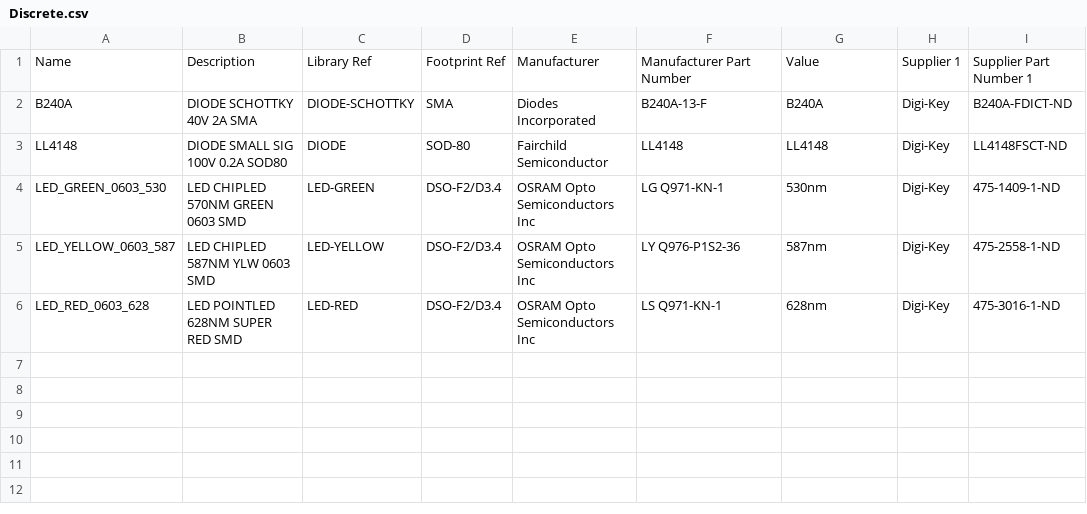
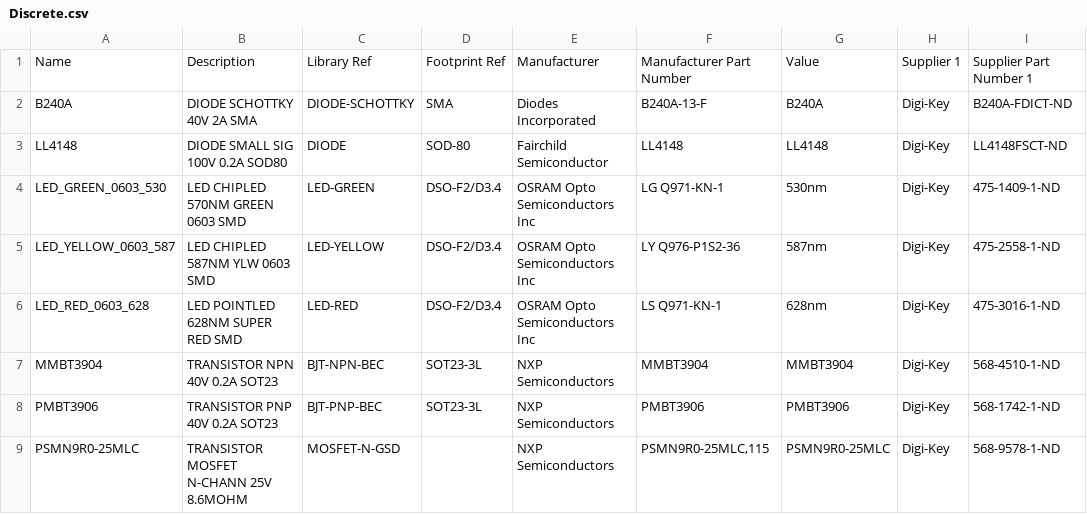
Before and after one commit to jcarrano/flyx5-libpcb, a CSV file: database/datasource/Discrete.csv, drawn as a sheet; the diff names each change by its address in the sheet, - before the commit and + after, or states it on an @@ line.

Commit message:
Added NPN & PNP transistors. N-CHANN MOSFET not finished.

```diff
--- a/database/datasource/Discrete.csv
+++ b/database/datasource/Discrete.csv
+row 7: MMBT3904 | TRANSISTOR NPN 40V 0.2A SOT23 | BJT-NPN-BEC | SOT23-3L | NXP Semiconductors | MMBT3904 | MMBT3904 | Digi-Key | 568-4510-1-ND
+row 8: PMBT3906 | TRANSISTOR PNP 40V 0.2A SOT23 | BJT-PNP-BEC | SOT23-3L | NXP Semiconductors | PMBT3906 | PMBT3906 | Digi-Key | 568-1742-1-ND
+row 9: PSMN9R0-25MLC | TRANSISTOR MOSFET N-CHANN 25V 8.6MOHM | MOSFET-N-GSD |  | NXP Semiconductors | PSMN9R0-25MLC,115 | PSMN9R0-25MLC | Digi-Key | 568-9578-1-ND
```
Also changed, not shown: 3 other files.
